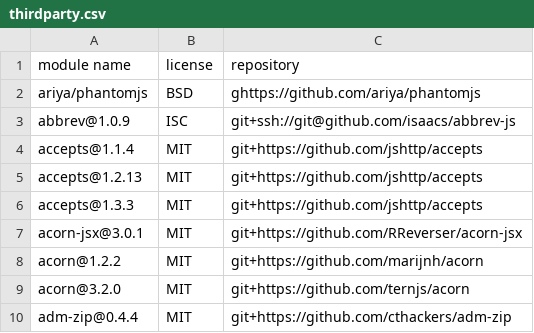
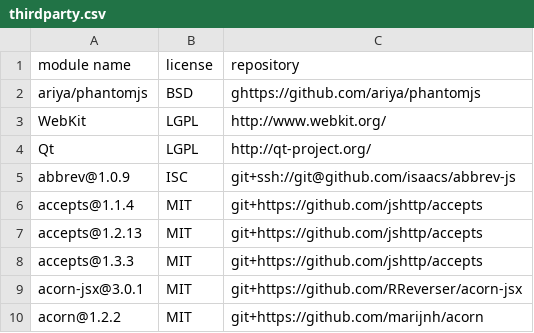
Before and after one commit to jsreport/jsreport, a CSV file: thirdparty.csv, drawn as a sheet; only a part is shown; the shorter side is filled out with more unchanged rows.

Commit message:
add qt and webkit

```diff
--- a/thirdparty.csv
+++ b/thirdparty.csv
@@ -2,2 +2,4 @@ module name,license,repository
 ariya/phantomjs,BSD,ghttps://github.com/ariya/phantomjs
+WebKit,LGPL,http://www.webkit.org/
+Qt,LGPL,http://qt-project.org/
 abbrev@1.0.9,ISC,git+ssh://git@github.com/isaacs/abbrev-js
```
